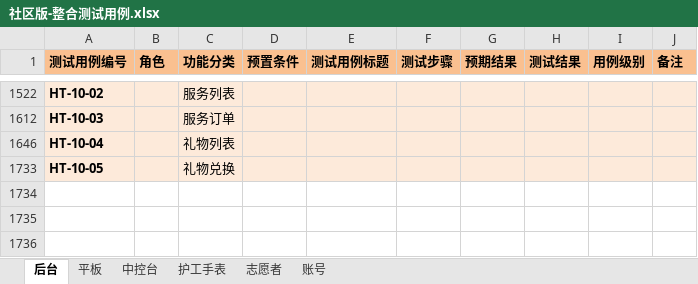
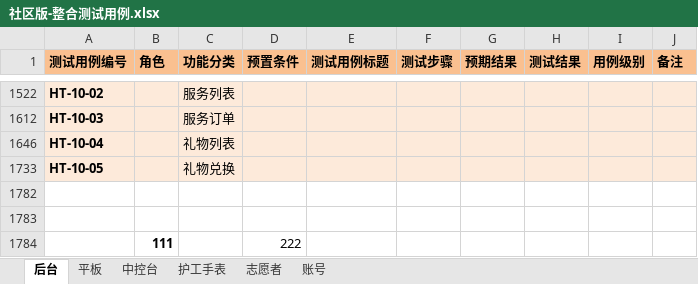
Before and after one commit to lzhlizihui/lzhgit, an Excel workbook: 社区版-整合测试用例.xlsx, sheet 后台, drawn as a sheet; only a part is shown, gaps mark what is left out; values as stored, in another font and other column widths than the file's, no borders; conditional formats not drawn; the diff names each change by its address in the sheet, - before the commit and + after, or states it on an @@ line.

Commit message:
修改社区版用例

```diff
--- a/社区版-整合测试用例.xlsx (sheet 后台)
+++ b/社区版-整合测试用例.xlsx (sheet 后台)
+row 1782: (empty)
+row 1783: (empty)
+row 1784:  | 111 |  | 222
```
